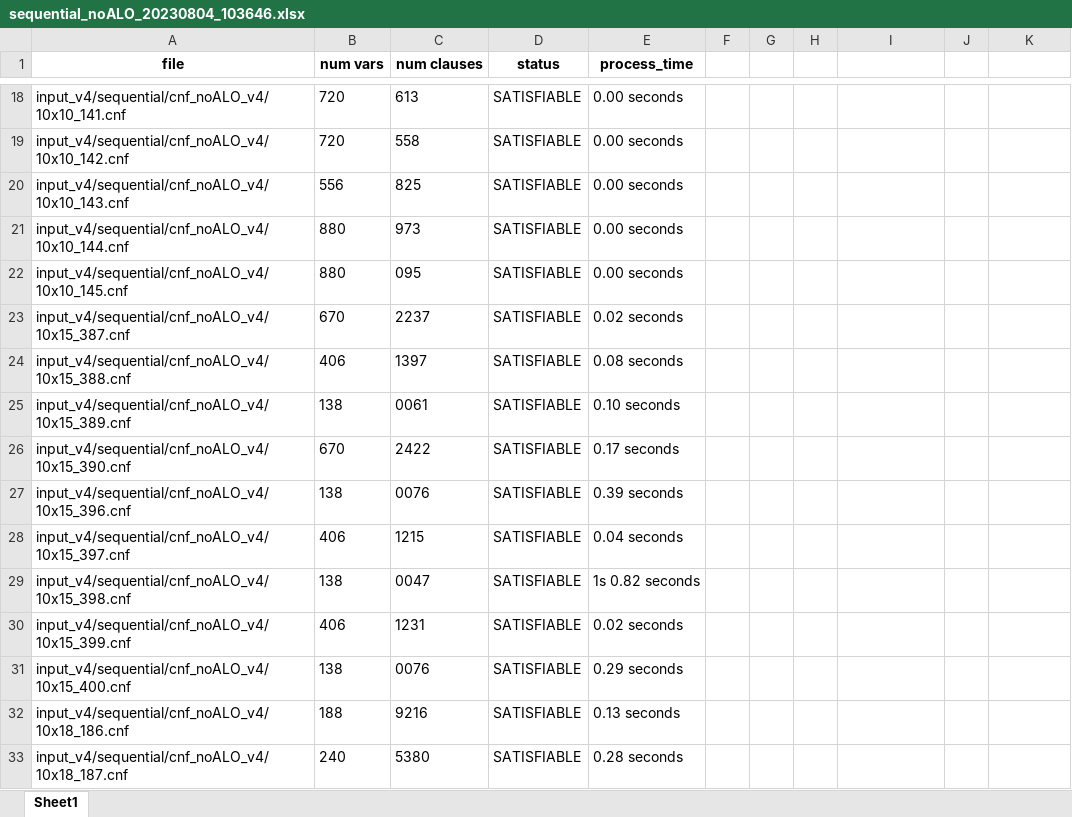
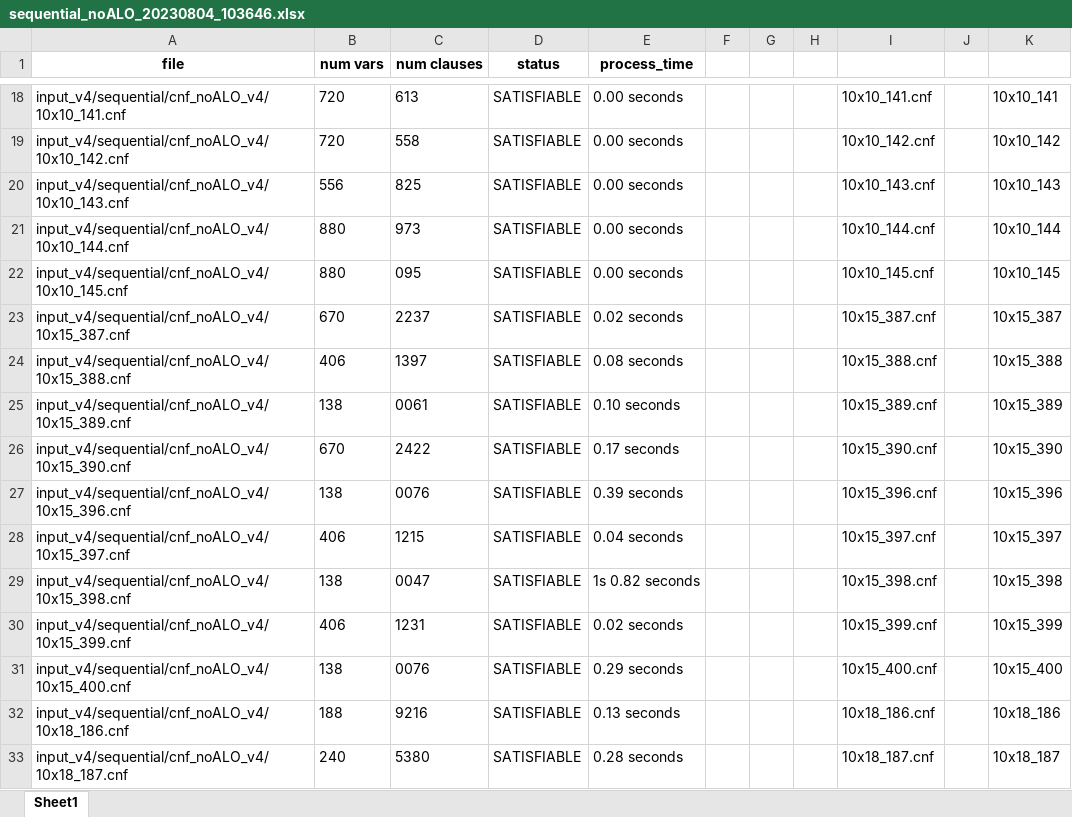
Before and after one commit to kieuvantuyen01/convert-txt-to-excel, an Excel workbook: output/ver4/sequential_noALO_20230804_103646.xlsx, sheet Sheet1, drawn as a sheet; only a part is shown, gaps mark what is left out; values as stored, in another font and other column widths than the file's, no borders; the diff covers the shown part only; the diff names each change by its address in the sheet, - before the commit and + after, or states it on an @@ line.

```diff
--- a/output/ver4/sequential_noALO_20230804_103646.xlsx (sheet Sheet1)
+++ b/output/ver4/sequential_noALO_20230804_103646.xlsx (sheet Sheet1)
-I18: (empty)
+I18: 10x10_141.cnf
-K18: (empty)
+K18: 10x10_141
-I19: (empty)
+I19: 10x10_142.cnf
-K19: (empty)
+K19: 10x10_142
-I20: (empty)
+I20: 10x10_143.cnf
-K20: (empty)
+K20: 10x10_143
-I21: (empty)
+I21: 10x10_144.cnf
-K21: (empty)
+K21: 10x10_144
-I22: (empty)
+I22: 10x10_145.cnf
-K22: (empty)
+K22: 10x10_145
-I23: (empty)
+I23: 10x15_387.cnf
-K23: (empty)
+K23: 10x15_387
-I24: (empty)
+I24: 10x15_388.cnf
-K24: (empty)
+K24: 10x15_388
-I25: (empty)
+I25: 10x15_389.cnf
-K25: (empty)
+K25: 10x15_389
-I26: (empty)
+I26: 10x15_390.cnf
-K26: (empty)
+K26: 10x15_390
-I27: (empty)
+I27: 10x15_396.cnf
-K27: (empty)
+K27: 10x15_396
-I28: (empty)
+I28: 10x15_397.cnf
-K28: (empty)
+K28: 10x15_397
-I29: (empty)
+I29: 10x15_398.cnf
-K29: (empty)
+K29: 10x15_398
-I30: (empty)
+I30: 10x15_399.cnf
-K30: (empty)
+K30: 10x15_399
-I31: (empty)
+I31: 10x15_400.cnf
-K31: (empty)
+K31: 10x15_400
-I32: (empty)
+I32: 10x18_186.cnf
-K32: (empty)
+K32: 10x18_186
-I33: (empty)
+I33: 10x18_187.cnf
-K33: (empty)
+K33: 10x18_187
```
Also changed, not shown: 606 edited cells elsewhere in this sheet, output/ver4/binary_ALO_20230802_172413.xlsx, output/ver4/sequential_ALO_20230803_064119.xlsx.
